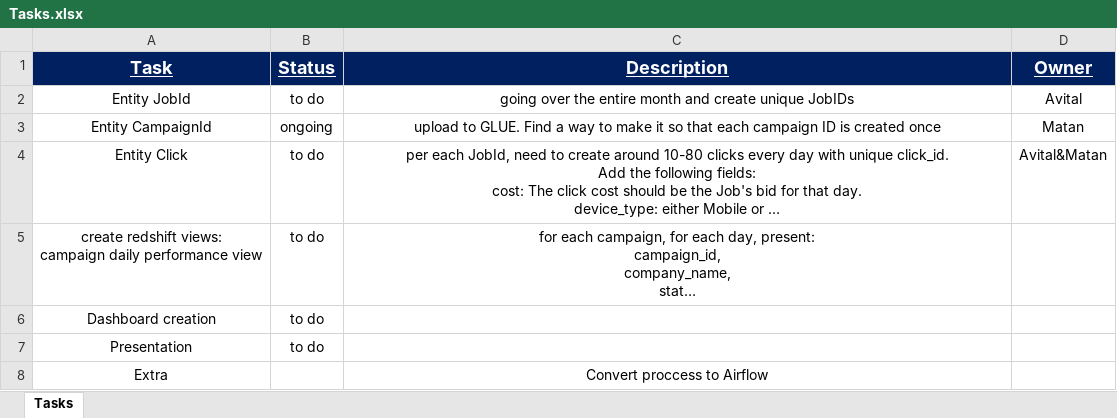
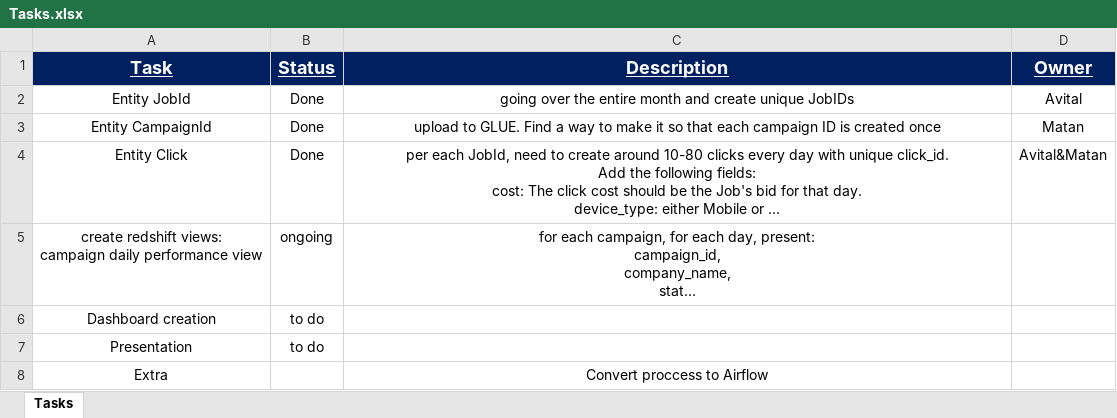
Before and after one commit to matantsour/DE_Naya_Project, an Excel workbook: doc/Tasks.xlsx, sheet Tasks, drawn as a sheet; long unchanged cells end in …; values as stored, in another font and other column widths than the file's, no borders; conditional formats not drawn; the diff names each change by its address in the sheet, - before the commit and + after, or states it on an @@ line.

```diff
--- a/doc/Tasks.xlsx (sheet Tasks)
+++ b/doc/Tasks.xlsx (sheet Tasks)
-B2 (Status): to do
+B2 (Status): Done
-B3 (Status): ongoing
+B3 (Status): Done
-B4 (Status): to do
+B4 (Status): Done
-B5 (Status): to do
+B5 (Status): ongoing
```
Also changed, not shown: 4 other files.
